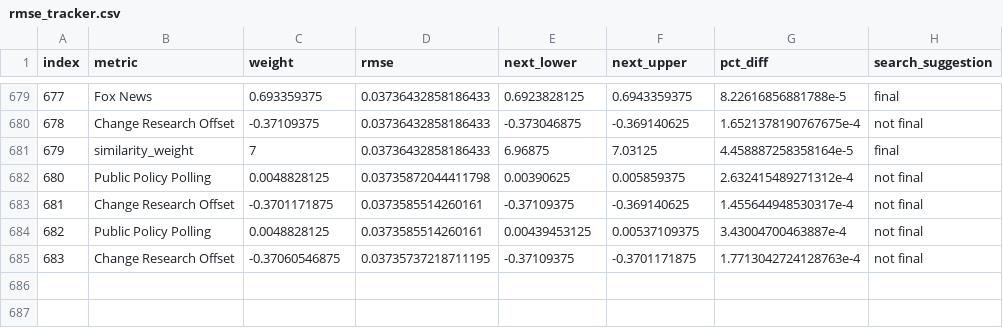
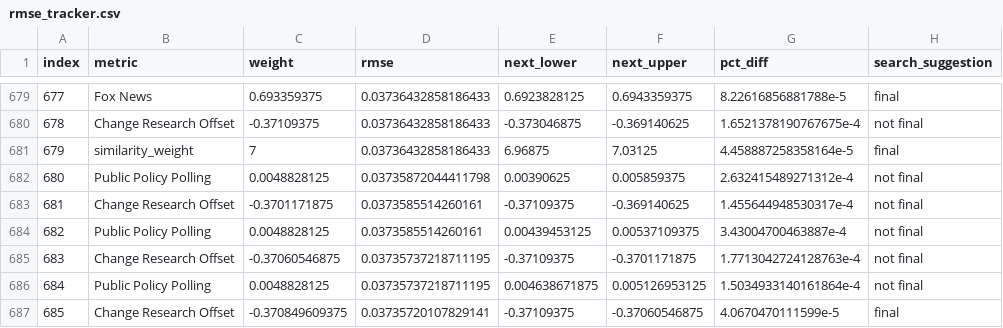
Before and after one commit to markjrieke/2022-midterm-forecasts, a CSV file: data/models/midterm_model/rmse_tracker.csv, drawn as a sheet; only a part is shown, gaps mark what is left out.

```diff
--- a/data/models/midterm_model/rmse_tracker.csv
+++ b/data/models/midterm_model/rmse_tracker.csv
@@ -685 +685,3 @@ index,metric,weight,rmse,next_lower,next_upper,pct_diff,search_suggestion
 683,Change Research Offset,-0.37060546875,0.03735737218711195,-0.37109375,-0.3701171875,1.7713042724128763e-4,not final
+684,Public Policy Polling,0.0048828125,0.03735737218711195,0.004638671875,0.005126953125,1.5034933140161864e-4,not final
+685,Change Research Offset,-0.370849609375,0.03735720107829141,-0.37109375,-0.37060546875,4.0670470111599e-5,final
```
Also changed, not shown: data/models/midterm_model/variable_weights.csv, 1 other file.
